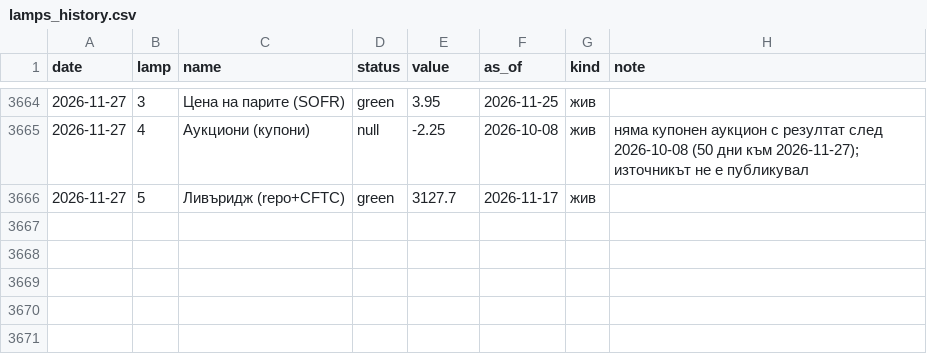
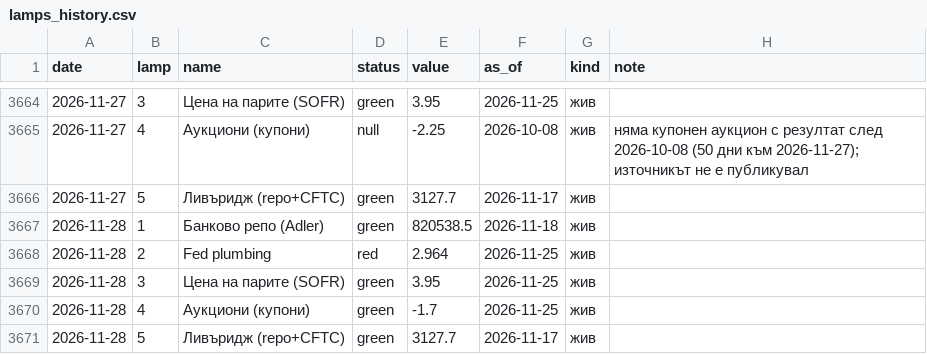
Before and after one commit to tsvetoslavtsachev/treasury-funding-radar, a CSV file: data/lamps_history.csv, drawn as a sheet; only a part is shown, gaps mark what is left out; the diff names each change by its address in the sheet, - before the commit and + after, or states it on an @@ line.

```diff
--- a/data/lamps_history.csv
+++ b/data/lamps_history.csv
+row 3667: 2026-11-28 | 1 | Банково репо (Adler) | green | 820538.5 | 2026-11-18 | жив
+row 3668: 2026-11-28 | 2 | Fed plumbing | red | 2.964 | 2026-11-25 | жив
+row 3669: 2026-11-28 | 3 | Цена на парите (SOFR) | green | 3.95 | 2026-11-25 | жив
+row 3670: 2026-11-28 | 4 | Аукциони (купони) | green | -1.7 | 2026-11-25 | жив
+row 3671: 2026-11-28 | 5 | Ливъридж (repo+CFTC) | green | 3127.7 | 2026-11-17 | жив
```
Also changed, not shown: 4 other files.
